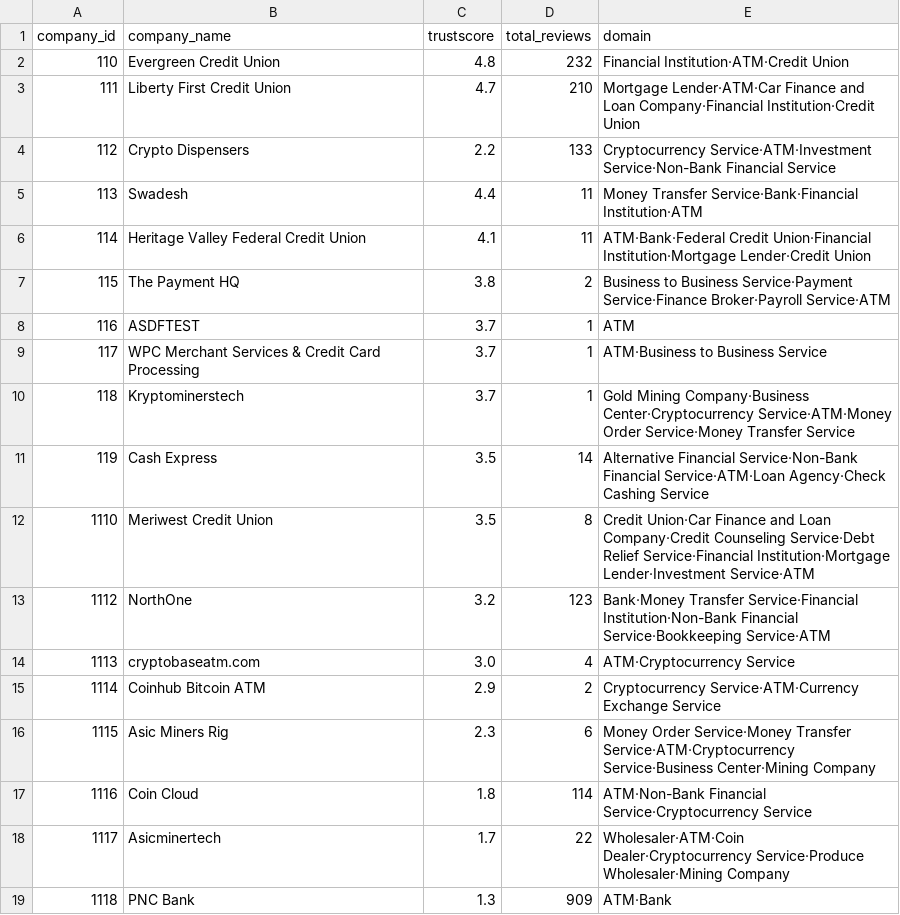
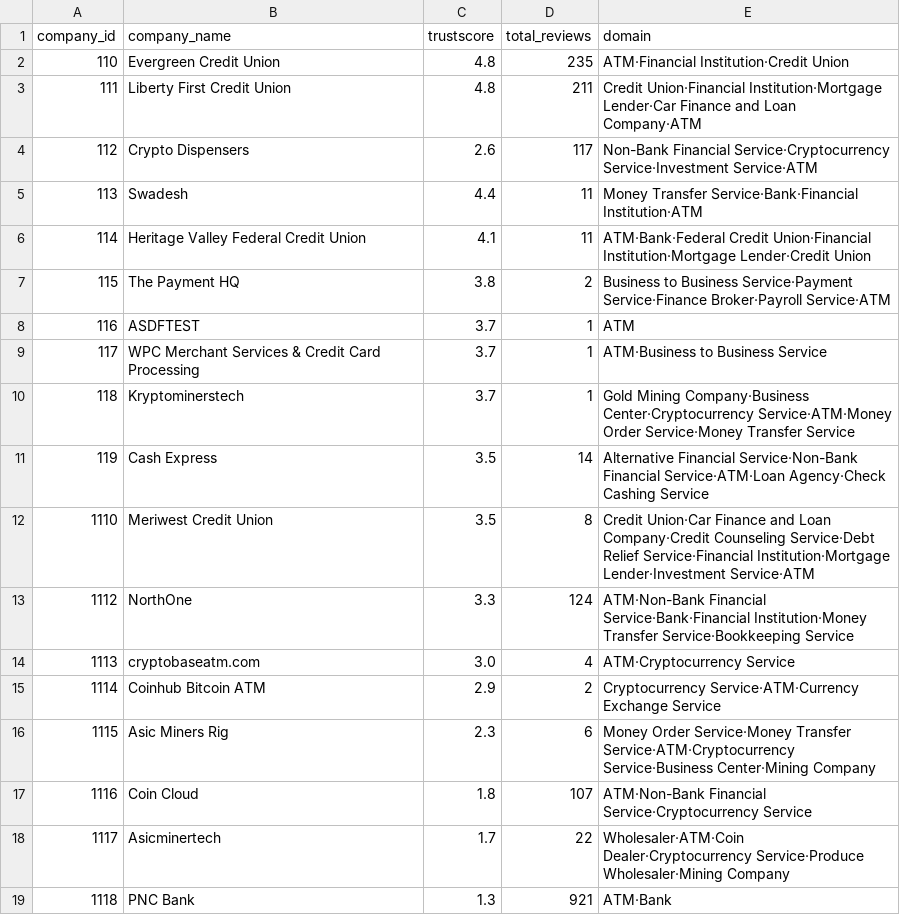
Before and after one commit to dhoang110/SupplyChain, a CSV file: Application/output/atm.csv, drawn as a sheet.

```diff
--- a/Application/output/atm.csv
+++ b/Application/output/atm.csv
@@ -1,5 +1,5 @@
 company_id,company_name,trustscore,total_reviews,domain
-110,Evergreen Credit Union,4.8,232,Financial Institution·ATM·Credit Union
-111,Liberty First Credit Union,4.7,210,Mortgage Lender·ATM·Car Finance and Loan Company·Financial Institution·Credit Union
-112,Crypto Dispensers ,2.2,133,Cryptocurrency Service·ATM·Investment Service·Non-Bank Financial Service
+110,Evergreen Credit Union,4.8,235,ATM·Financial Institution·Credit Union
+111,Liberty First Credit Union,4.8,211,Credit Union·Financial Institution·Mortgage Lender·Car Finance and Loan Company·ATM
+112,Crypto Dispensers ,2.6,117,Non-Bank Financial Service·Cryptocurrency Service·Investment Service·ATM
 113,Swadesh,4.4,11,Money Transfer Service·Bank·Financial Institution·ATM
@@ -12,3 +12,3 @@ company_id,company_name,trustscore,total_reviews,domain
 1110,Meriwest Credit Union,3.5,8,Credit Union·Car Finance and Loan Company·Credit Counseling Service·Debt Relief Service·Financial Institution·Mortgage Lender·Investment Service·ATM
-1112,NorthOne,3.2,123,Bank·Money Transfer Service·Financial Institution·Non-Bank Financial Service·Bookkeeping Service·ATM
+1112,NorthOne,3.3,124,ATM·Non-Bank Financial Service·Bank·Financial Institution·Money Transfer Service·Bookkeeping Service
 1113,cryptobaseatm.com,3.0,4,ATM·Cryptocurrency Service
@@ -16,4 +16,4 @@ company_id,company_name,trustscore,total_reviews,domain
 1115,Asic Miners Rig,2.3,6,Money Order Service·Money Transfer Service·ATM·Cryptocurrency Service·Business Center·Mining Company
-1116,Coin Cloud,1.8,114,ATM·Non-Bank Financial Service·Cryptocurrency Service
+1116,Coin Cloud,1.8,107,ATM·Non-Bank Financial Service·Cryptocurrency Service
 1117,Asicminertech,1.7,22,Wholesaler·ATM·Coin Dealer·Cryptocurrency Service·Produce Wholesaler·Mining Company
-1118,PNC Bank,1.3,909,ATM·Bank
+1118,PNC Bank,1.3,921,ATM·Bank
```
Also changed, not shown: 3 other files.
